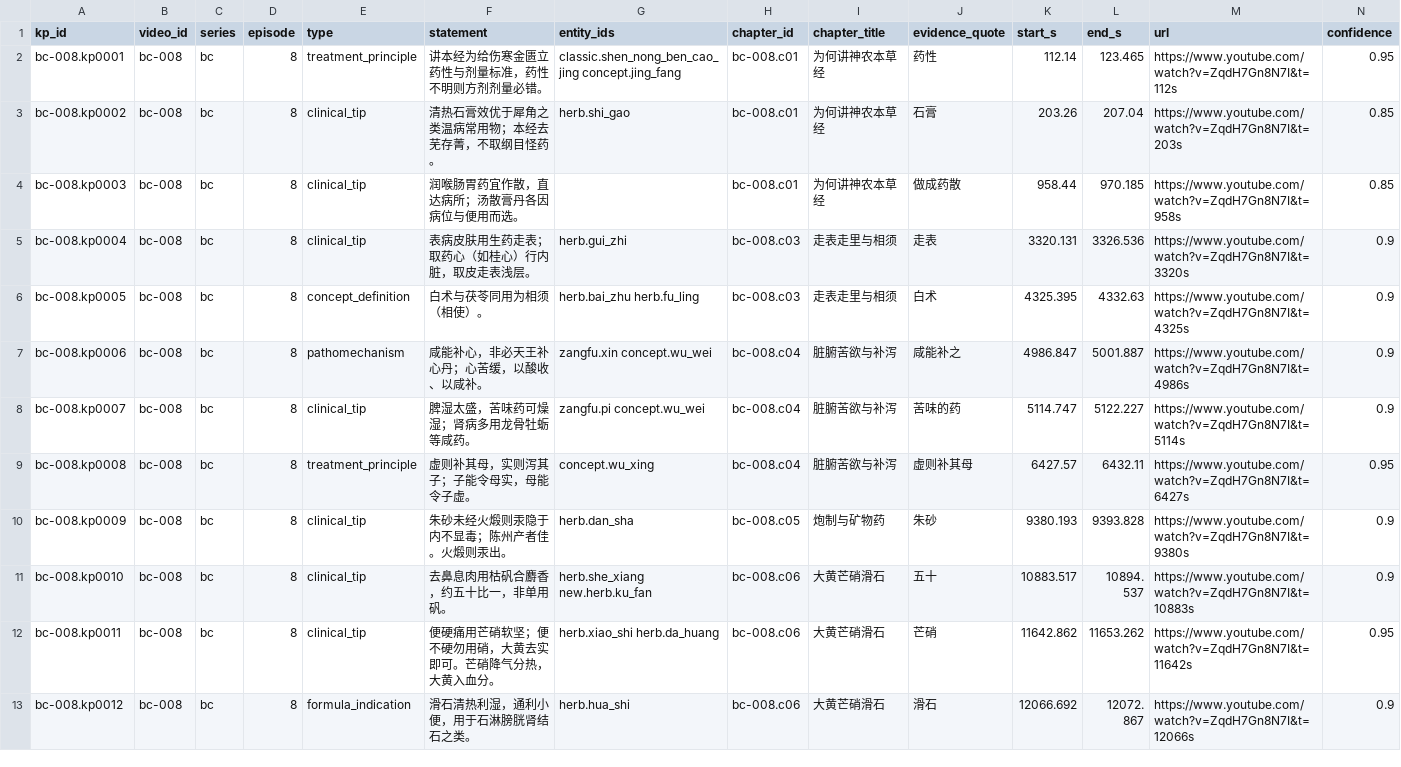
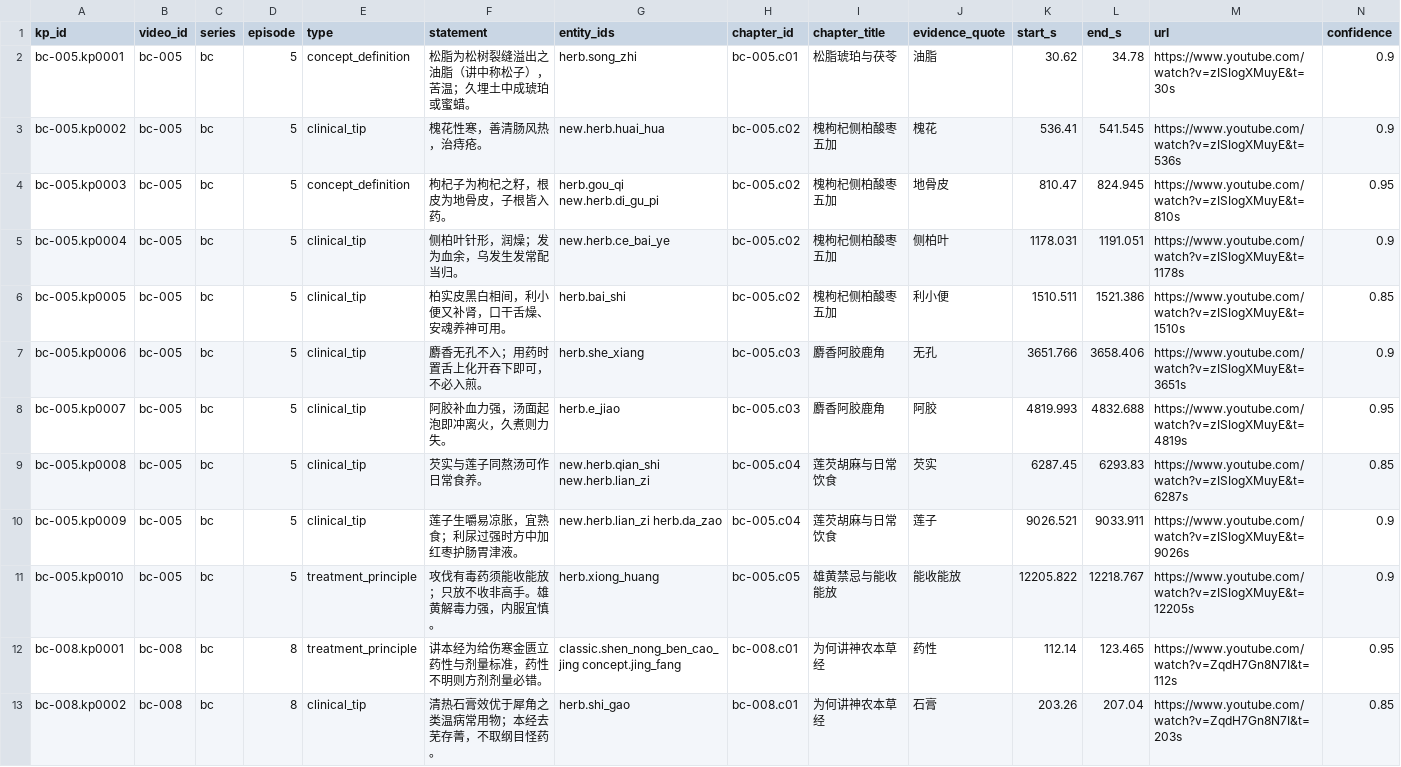
Before and after one commit to China-li-bai/tcm-video-kb, a CSV file: data/knowledge/_index/knowledge_points.csv, drawn as a sheet; only a part is shown; the shorter side is filled out with more unchanged rows; rows hold the shown columns only; the diff names each change by its address in the sheet, - before the commit and + after, or states it on an @@ line.

```diff
--- a/data/knowledge/_index/knowledge_points.csv
+++ b/data/knowledge/_index/knowledge_points.csv
+row 2: bc-005.kp0001 | bc-005 | bc | 5 | concept_definition | 松脂为松树裂缝溢出之油脂（讲中称松子），苦温；久埋土中成琥珀或蜜蜡。 | herb.song_zhi | bc-005.c01 | 松脂琥珀与茯苓 | 油脂 | 30.62 | 34.78 | https://www.youtube.com/watch?v=zISIogXMuyE&t=30s | 0.9
+row 3: bc-005.kp0002 | bc-005 | bc | 5 | clinical_tip | 槐花性寒，善清肠风热，治痔疮。 | new.herb.huai_hua | bc-005.c02 | 槐枸杞侧柏酸枣五加 | 槐花 | 536.41 | 541.545 | https://www.youtube.com/watch?v=zISIogXMuyE&t=536s | 0.9
+row 4: bc-005.kp0003 | bc-005 | bc | 5 | concept_definition | 枸杞子为枸杞之籽，根皮为地骨皮，子根皆入药。 | herb.gou_qi new.herb.di_gu_pi | bc-005.c02 | 槐枸杞侧柏酸枣五加 | 地骨皮 | 810.47 | 824.945 | https://www.youtube.com/watch?v=zISIogXMuyE&t=810s | 0.95
+row 5: bc-005.kp0004 | bc-005 | bc | 5 | clinical_tip | 侧柏叶针形，润燥；发为血余，乌发生发常配当归。 | new.herb.ce_bai_ye | bc-005.c02 | 槐枸杞侧柏酸枣五加 | 侧柏叶 | 1178.031 | 1191.051 | https://www.youtube.com/watch?v=zISIogXMuyE&t=1178s | 0.9
+row 6: bc-005.kp0005 | bc-005 | bc | 5 | clinical_tip | 柏实皮黑白相间，利小便又补肾，口干舌燥、安魂养神可用。 | herb.bai_shi | bc-005.c02 | 槐枸杞侧柏酸枣五加 | 利小便 | 1510.511 | 1521.386 | https://www.youtube.com/watch?v=zISIogXMuyE&t=1510s | 0.85
+row 7: bc-005.kp0006 | bc-005 | bc | 5 | clinical_tip | 麝香无孔不入；用药时置舌上化开吞下即可，不必入煎。 | herb.she_xiang | bc-005.c03 | 麝香阿胶鹿角 | 无孔 | 3651.766 | 3658.406 | https://www.youtube.com/watch?v=zISIogXMuyE&t=3651s | 0.9
+row 8: bc-005.kp0007 | bc-005 | bc | 5 | clinical_tip | 阿胶补血力强，汤面起泡即冲离火，久煮则力失。 | herb.e_jiao | bc-005.c03 | 麝香阿胶鹿角 | 阿胶 | 4819.993 | 4832.688 | https://www.youtube.com/watch?v=zISIogXMuyE&t=4819s | 0.95
+row 9: bc-005.kp0008 | bc-005 | bc | 5 | clinical_tip | 芡实与莲子同熬汤可作日常食养。 | new.herb.qian_shi new.herb.lian_zi | bc-005.c04 | 莲芡胡麻与日常饮食 | 芡实 | 6287.45 | 6293.83 | https://www.youtube.com/watch?v=zISIogXMuyE&t=6287s | 0.85
+row 10: bc-005.kp0009 | bc-005 | bc | 5 | clinical_tip | 莲子生嚼易凉胀，宜熟食；利尿过强时方中加红枣护肠胃津液。 | new.herb.lian_zi herb.da_zao | bc-005.c04 | 莲芡胡麻与日常饮食 | 莲子 | 9026.521 | 9033.911 | https://www.youtube.com/watch?v=zISIogXMuyE&t=9026s | 0.9
+row 11: bc-005.kp0010 | bc-005 | bc | 5 | treatment_principle | 攻伐有毒药须能收能放；只放不收非高手。雄黄解毒力强，内服宜慎。 | herb.xiong_huang | bc-005.c05 | 雄黄禁忌与能收能放 | 能收能放 | 12205.822 | 12218.767 | https://www.youtube.com/watch?v=zISIogXMuyE&t=12205s | 0.9
```
Also changed, not shown: data/knowledge/_index/chapters.csv, data/knowledge/_index/entities.csv, 7 other files.
